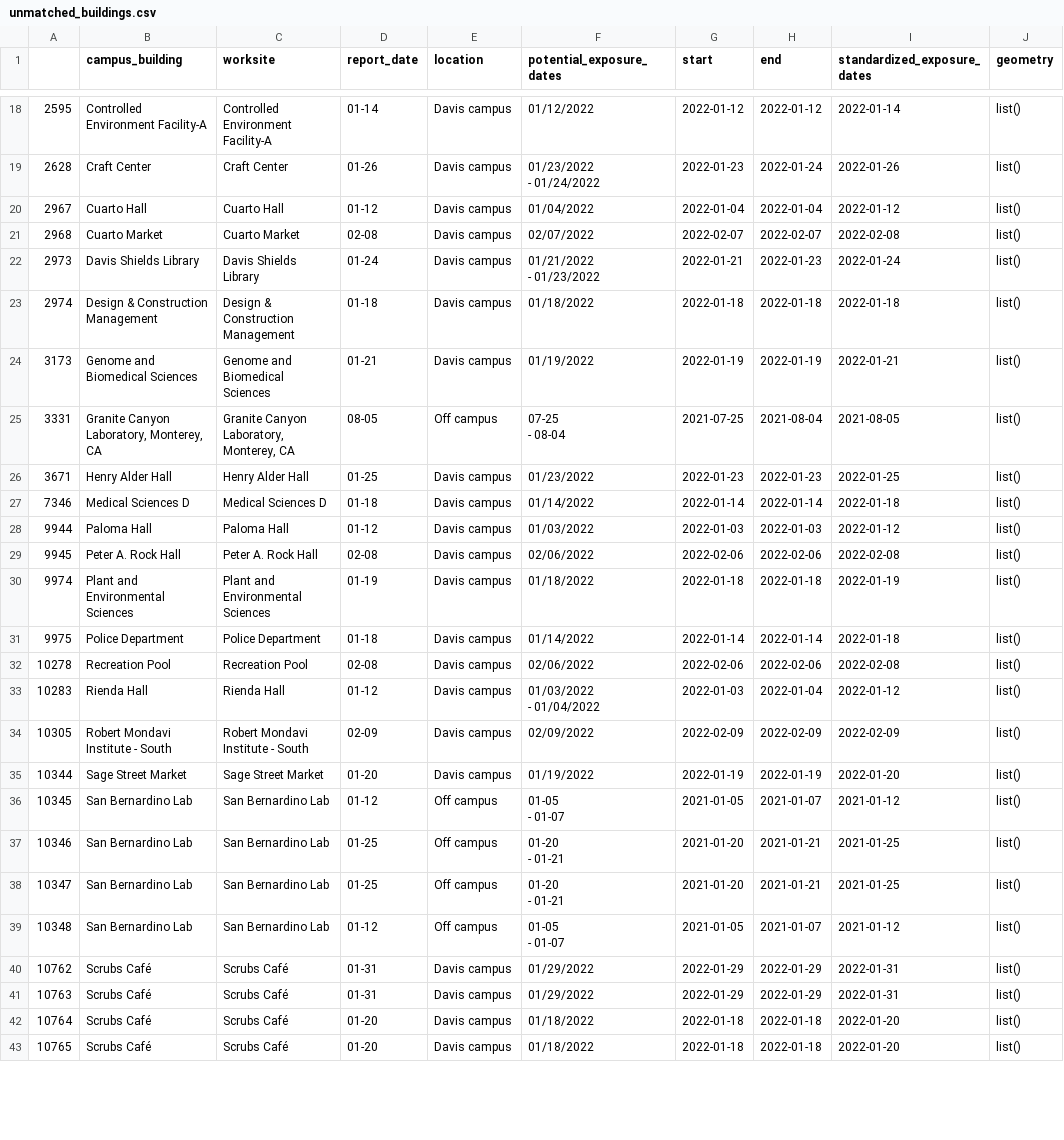
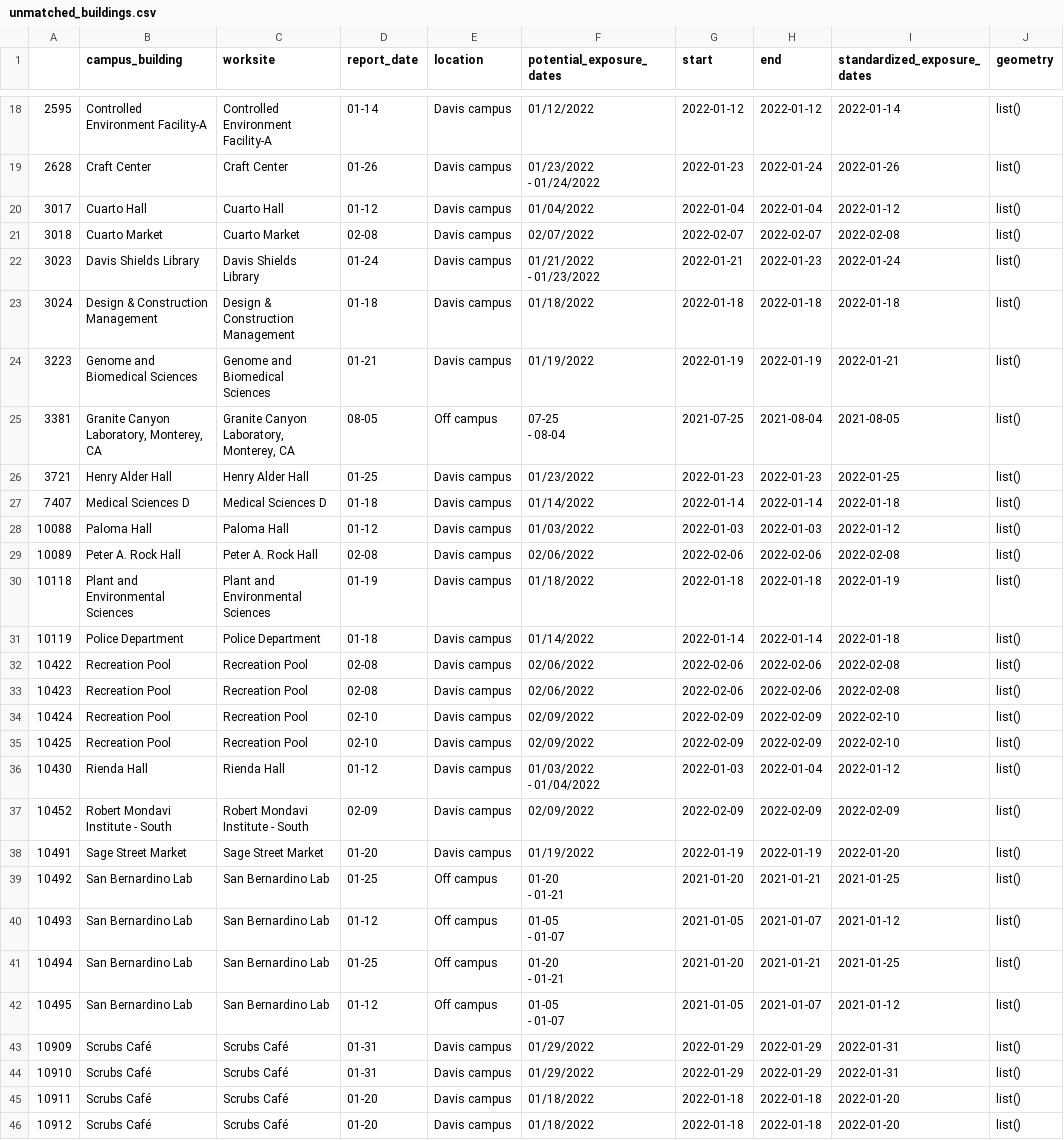
Before and after one commit to datalab-dev/covid_worksite_exposure, a CSV file: data/unmatched_buildings.csv, drawn as a sheet; only a part is shown, gaps mark what is left out; removed rows and columns are numbered as before the commit, all else as after; ↵ is a line break in a cell; the diff covers the shown part only; the diff names each change by its address in the sheet, - before the commit and + after, or states it on an @@ line.

```diff
--- a/data/unmatched_buildings.csv
+++ b/data/unmatched_buildings.csv
-A20: 2967
+A20: 3017
-A21: 2968
+A21: 3018
-A22: 2973
+A22: 3023
-A23: 2974
+A23: 3024
-A24: 3173
+A24: 3223
-A25: 3331
+A25: 3381
-A26: 3671
+A26: 3721
-A27: 7346
+A27: 7407
-A28: 9944
+A28: 10088
-A29: 9945
+A29: 10089
-A30: 9974
+A30: 10118
-A31: 9975
+A31: 10119
-A32: 10278
+A32: 10422
+row 33: 10423 | Recreation Pool | Recreation Pool | 02-08 | Davis campus | 02/06/2022 | 2022-02-06 | 2022-02-06 | 2022-02-08 | list()
+row 34: 10424 | Recreation Pool | Recreation Pool | 02-10 | Davis campus | 02/09/2022 | 2022-02-09 | 2022-02-09 | 2022-02-10 | list()
+row 35: 10425 | Recreation Pool | Recreation Pool | 02-10 | Davis campus | 02/09/2022 | 2022-02-09 | 2022-02-09 | 2022-02-10 | list()
-A36: 10283
+A36: 10430
-A37: 10305
+A37: 10452
-A38: 10344
+A38: 10491
-row 36: 10345 | San Bernardino Lab | San Bernardino Lab | 01-12 | Off campus | 01-05 ↵ - 01-07 | 2021-01-05 | 2021-01-07 | 2021-01-12 | list()
-A39: 10346
+A39: 10492
+row 40: 10493 | San Bernardino Lab | San Bernardino Lab | 01-12 | Off campus | 01-05 ↵ - 01-07 | 2021-01-05 | 2021-01-07 | 2021-01-12 | list()
-A41: 10347
+A41: 10494
-A42: 10348
+A42: 10495
-A43: 10762
+A43: 10909
-A44: 10763
+A44: 10910
-A45: 10764
+A45: 10911
-A46: 10765
+A46: 10912
```
Also changed, not shown: 6 added rows, 1 removed row and 37 edited cells elsewhere in this file, data/exposures.csv, 2 other files.
